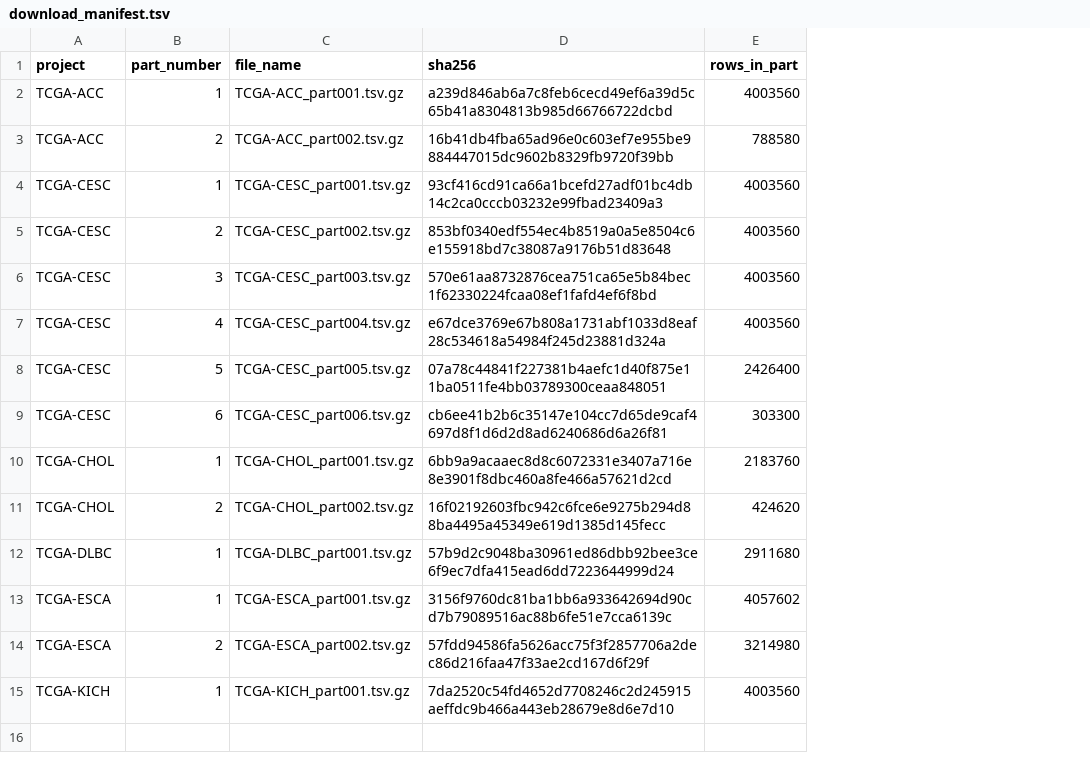
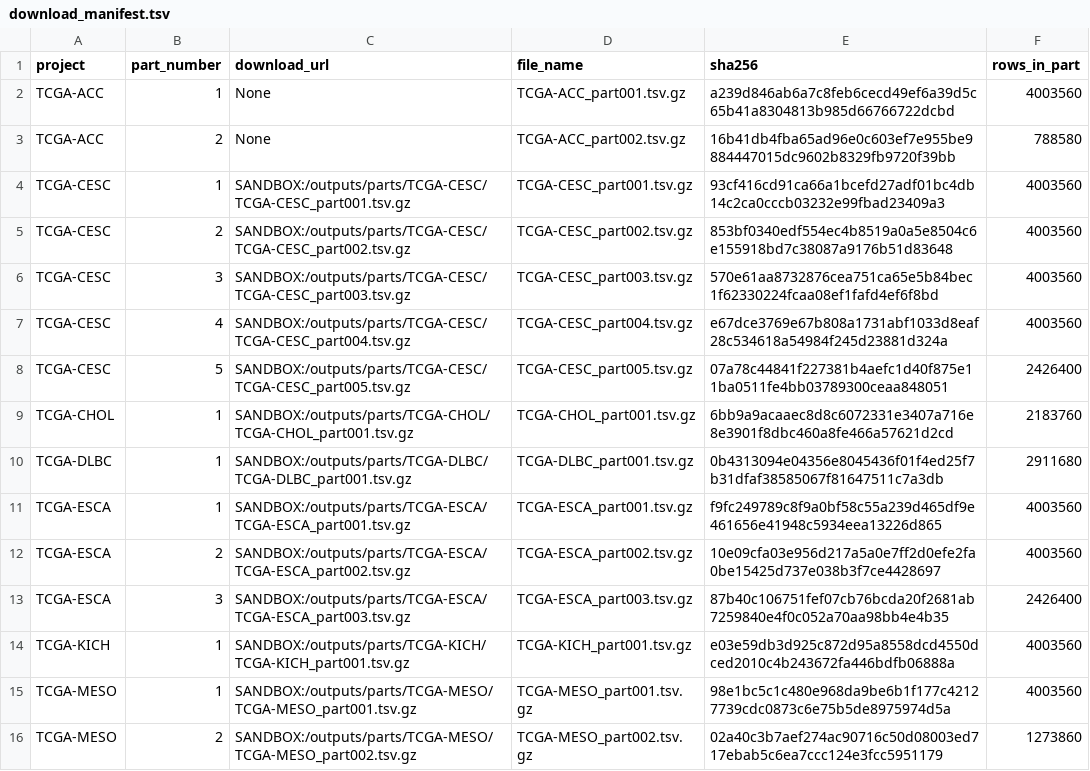
Before and after one commit to emailforgabrielle-commits/tcga-expression-rebuild-receipts, a TSV file: download_manifest.tsv, drawn as a sheet; removed rows and columns are numbered as before the commit, all else as after; the diff names each change by its address in the sheet, - before the commit and + after, or states it on an @@ line.

Commit message:
update: download manifest

```diff
--- a/download_manifest.tsv
+++ b/download_manifest.tsv
+column C (download_url), rows 2-12: None | None | SANDBOX:/outputs/parts/TCGA-CESC/TCGA-CESC_part001.tsv.gz | SANDBOX:/outputs/parts/TCGA-CESC/TCGA-CESC_part002.tsv.gz | SANDBOX:/outputs/parts/TCGA-CESC/TCGA-CESC_part003.tsv.gz | SANDBOX:/outputs/parts/TCGA-CESC/TCGA-CESC_part004.tsv.gz | SANDBOX:/outputs/parts/TCGA-CESC/TCGA-CESC_part005.tsv.gz | SANDBOX:/outputs/parts/TCGA-CHOL/TCGA-CHOL_part001.tsv.gz | SANDBOX:/outputs/parts/TCGA-DLBC/TCGA-DLBC_part001.tsv.gz | SANDBOX:/outputs/parts/TCGA-ESCA/TCGA-ESCA_part001.tsv.gz | SANDBOX:/outputs/parts/TCGA-ESCA/TCGA-ESCA_part002.tsv.gz; row 14: SANDBOX:/outputs/parts/TCGA-KICH/TCGA-KICH_part001.tsv.gz
-row 9: TCGA-CESC | 6 | TCGA-CESC_part006.tsv.gz | cb6ee41b2b6c35147e104cc7d65de9caf4697d8f1d6d2d8ad6240686d6a26f81 | 303300
-row 11: TCGA-CHOL | 2 | TCGA-CHOL_part002.tsv.gz | 16f02192603fbc942c6fce6e9275b294d88ba4495a45349e619d1385d145fecc | 424620
-E10 (sha256): 57b9d2c9048ba30961ed86dbb92bee3ce6f9ec7dfa415ead6dd7223644999d24
+E10 (sha256): 0b4313094e04356e8045436f01f4ed25f7b31dfaf38585067f81647511c7a3db
-E11 (sha256): 3156f9760dc81ba1bb6a933642694d90cd7b79089516ac88b6fe51e7cca6139c
+E11 (sha256): f9fc249789c8f9a0bf58c55a239d465df9e461656e41948c5934eea13226d865
-F11 (rows_in_part): 4057602
+F11 (rows_in_part): 4003560
-E12 (sha256): 57fdd94586fa5626acc75f3f2857706a2dec86d216faa47f33ae2cd167d6f29f
+E12 (sha256): 10e09cfa03e956d217a5a0e7ff2d0efe2fa0be15425d737e038b3f7ce4428697
-F12 (rows_in_part): 3214980
+F12 (rows_in_part): 4003560
+row 13: TCGA-ESCA | 3 | SANDBOX:/outputs/parts/TCGA-ESCA/TCGA-ESCA_part003.tsv.gz | TCGA-ESCA_part003.tsv.gz | 87b40c106751fef07cb76bcda20f2681ab7259840e4f0c052a70aa98bb4e4b35 | 2426400
-E14 (sha256): 7da2520c54fd4652d7708246c2d245915aeffdc9b466a443eb28679e8d6e7d10
+E14 (sha256): e03e59db3d925c872d95a8558dcd4550dced2010c4b243672fa446bdfb06888a
+row 15: TCGA-MESO | 1 | SANDBOX:/outputs/parts/TCGA-MESO/TCGA-MESO_part001.tsv.gz | TCGA-MESO_part001.tsv.gz | 98e1bc5c1c480e968da9be6b1f177c42127739cdc0873c6e75b5de8975974d5a | 4003560
+row 16: TCGA-MESO | 2 | SANDBOX:/outputs/parts/TCGA-MESO/TCGA-MESO_part002.tsv.gz | TCGA-MESO_part002.tsv.gz | 02a40c3b7aef274ac90716c50d08003ed717ebab5c6ea7ccc124e3fcc5951179 | 1273860
```
